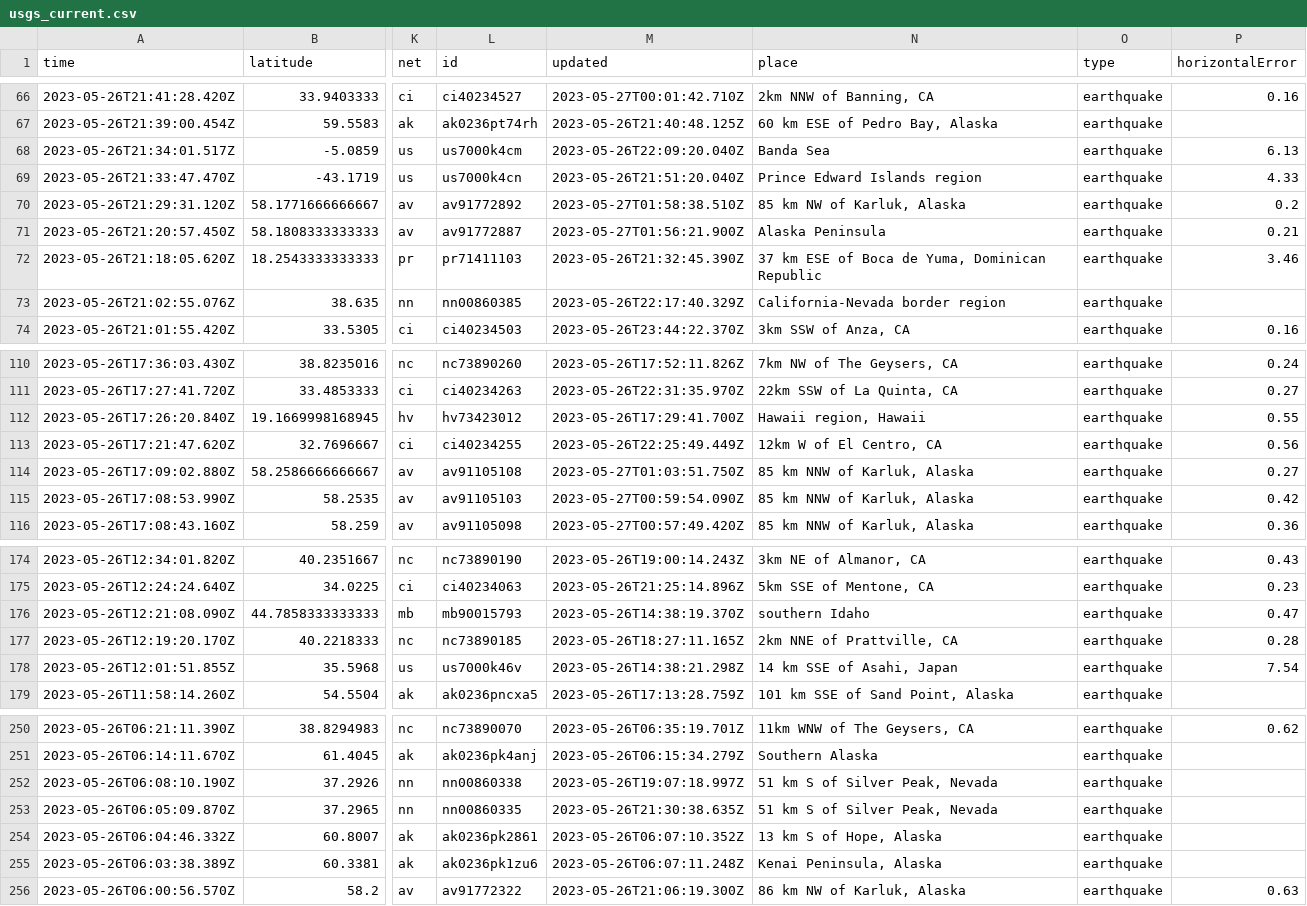
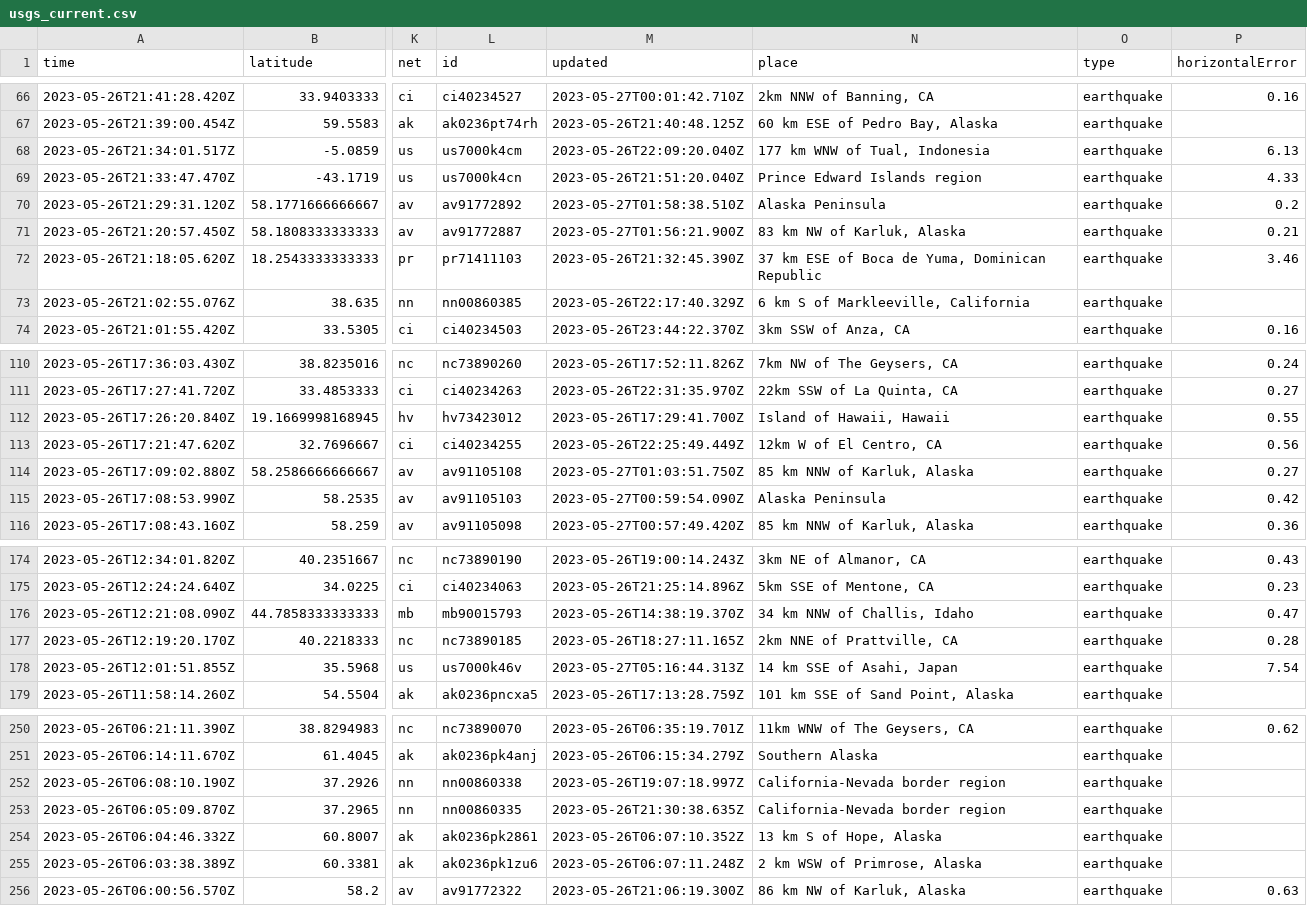
Before and after one commit to sabrinamochi/github-actions, a CSV file: usgs_current.csv, drawn as a sheet; only a part is shown, gaps mark what is left out; the diff covers the shown part only; the diff names each change by its address in the sheet, - before the commit and + after, or states it on an @@ line.

```diff
--- a/usgs_current.csv
+++ b/usgs_current.csv
-N68 (place): Banda Sea
+N68 (place): 177 km WNW of Tual, Indonesia
-N70 (place): 85 km NW of Karluk, Alaska
+N70 (place): Alaska Peninsula
-N71 (place): Alaska Peninsula
+N71 (place): 83 km NW of Karluk, Alaska
-N73 (place): California-Nevada border region
+N73 (place): 6 km S of Markleeville, California
-N112 (place): Hawaii region, Hawaii
+N112 (place): Island of Hawaii, Hawaii
-N115 (place): 85 km NNW of Karluk, Alaska
+N115 (place): Alaska Peninsula
-N176 (place): southern Idaho
+N176 (place): 34 km NNW of Challis, Idaho
-M178 (updated): 2023-05-26T14:38:21.298Z
+M178 (updated): 2023-05-27T05:16:44.313Z
-N252:N253 (place): 51 km S of Silver Peak, Nevada
+N252:N253 (place): California-Nevada border region
-N255 (place): Kenai Peninsula, Alaska
+N255 (place): 2 km WSW of Primrose, Alaska
```
Also changed, not shown: 15 edited cells elsewhere in this file.
